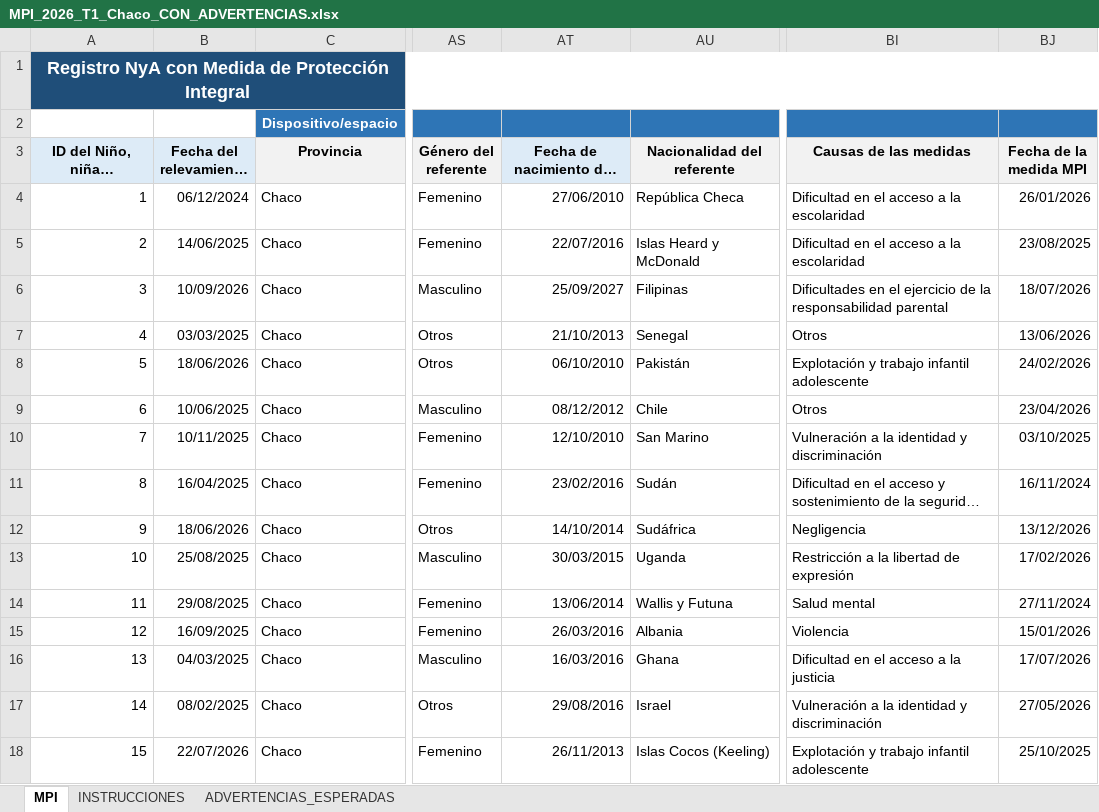
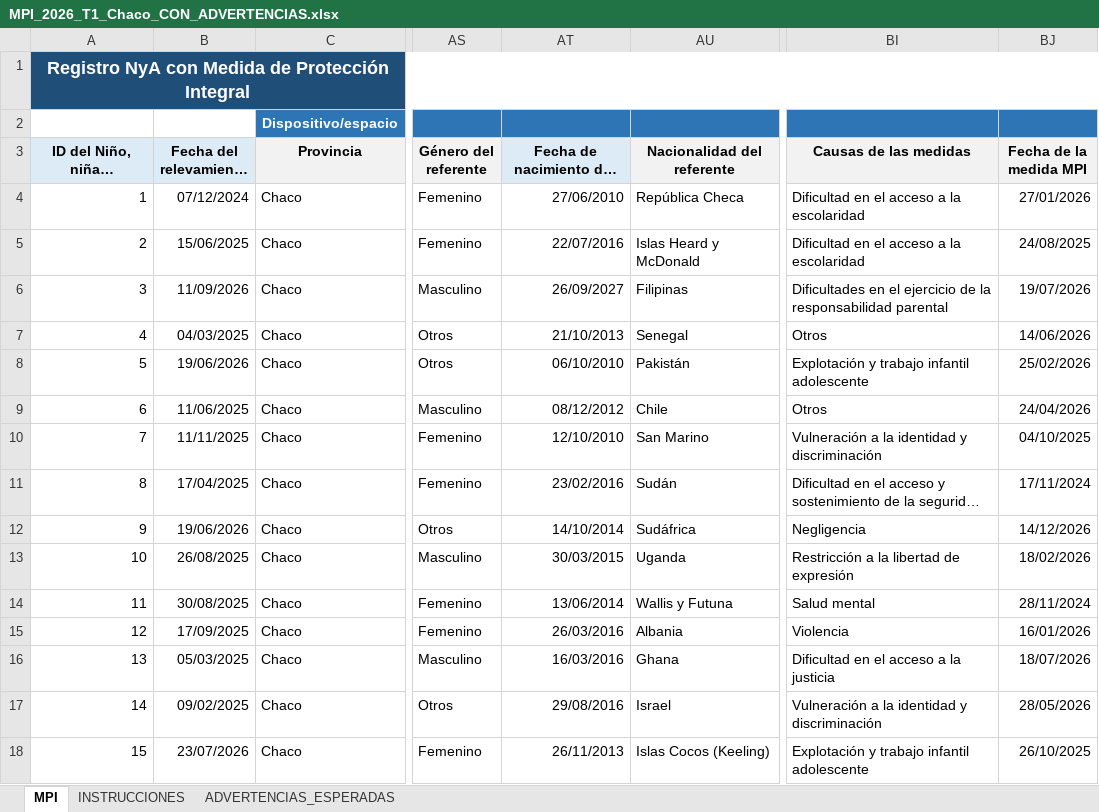
Before and after one commit to dsocial118/Modulo-de-Importaciones-Recurrentes, an Excel workbook: entorno/mir-v2/archivos_de_prueba/Chaco_con_advertencias/MPI_2026_T1_Chaco_CON_ADVERTENCIAS.xlsx, sheet MPI, drawn as a sheet; only a part is shown, gaps mark what is left out; long unchanged cells end in …; values as stored, in another font and other column widths than the file's, no borders; the diff covers the shown part only; the diff names each change by its address in the sheet, - before the commit and + after, or states it on an @@ line.

```diff
--- a/entorno/mir-v2/archivos_de_prueba/Chaco_con_advertencias/MPI_2026_T1_Chaco_CON_ADVERTENCIAS.xlsx (sheet MPI)
+++ b/entorno/mir-v2/archivos_de_prueba/Chaco_con_advertencias/MPI_2026_T1_Chaco_CON_ADVERTENCIAS.xlsx (sheet MPI)
-B4 (Fecha del relevamiento *): 06/12/2024
+B4 (Fecha del relevamiento *): 07/12/2024
-BJ4 (Fecha de la medida MPI): 26/01/2026
+BJ4 (Fecha de la medida MPI): 27/01/2026
-B5 (Fecha del relevamiento *): 14/06/2025
+B5 (Fecha del relevamiento *): 15/06/2025
-BJ5 (Fecha de la medida MPI): 23/08/2025
+BJ5 (Fecha de la medida MPI): 24/08/2025
-B6 (Fecha del relevamiento *): 10/09/2026
+B6 (Fecha del relevamiento *): 11/09/2026
-AT6: 25/09/2027
+AT6: 26/09/2027
-BJ6 (Fecha de la medida MPI): 18/07/2026
+BJ6 (Fecha de la medida MPI): 19/07/2026
-B7 (Fecha del relevamiento *): 03/03/2025
+B7 (Fecha del relevamiento *): 04/03/2025
-BJ7 (Fecha de la medida MPI): 13/06/2026
+BJ7 (Fecha de la medida MPI): 14/06/2026
-B8 (Fecha del relevamiento *): 18/06/2026
+B8 (Fecha del relevamiento *): 19/06/2026
-BJ8 (Fecha de la medida MPI): 24/02/2026
+BJ8 (Fecha de la medida MPI): 25/02/2026
-B9 (Fecha del relevamiento *): 10/06/2025
+B9 (Fecha del relevamiento *): 11/06/2025
-BJ9 (Fecha de la medida MPI): 23/04/2026
+BJ9 (Fecha de la medida MPI): 24/04/2026
-B10 (Fecha del relevamiento *): 10/11/2025
+B10 (Fecha del relevamiento *): 11/11/2025
-BJ10 (Fecha de la medida MPI): 03/10/2025
+BJ10 (Fecha de la medida MPI): 04/10/2025
-B11 (Fecha del relevamiento *): 16/04/2025
+B11 (Fecha del relevamiento *): 17/04/2025
-BJ11 (Fecha de la medida MPI): 16/11/2024
+BJ11 (Fecha de la medida MPI): 17/11/2024
-B12 (Fecha del relevamiento *): 18/06/2026
+B12 (Fecha del relevamiento *): 19/06/2026
-BJ12 (Fecha de la medida MPI): 13/12/2026
+BJ12 (Fecha de la medida MPI): 14/12/2026
-B13 (Fecha del relevamiento *): 25/08/2025
+B13 (Fecha del relevamiento *): 26/08/2025
-BJ13 (Fecha de la medida MPI): 17/02/2026
+BJ13 (Fecha de la medida MPI): 18/02/2026
-B14 (Fecha del relevamiento *): 29/08/2025
+B14 (Fecha del relevamiento *): 30/08/2025
-BJ14 (Fecha de la medida MPI): 27/11/2024
+BJ14 (Fecha de la medida MPI): 28/11/2024
-B15 (Fecha del relevamiento *): 16/09/2025
+B15 (Fecha del relevamiento *): 17/09/2025
-BJ15 (Fecha de la medida MPI): 15/01/2026
+BJ15 (Fecha de la medida MPI): 16/01/2026
-B16 (Fecha del relevamiento *): 04/03/2025
+B16 (Fecha del relevamiento *): 05/03/2025
-BJ16 (Fecha de la medida MPI): 17/07/2026
+BJ16 (Fecha de la medida MPI): 18/07/2026
-B17 (Fecha del relevamiento *): 08/02/2025
+B17 (Fecha del relevamiento *): 09/02/2025
-BJ17 (Fecha de la medida MPI): 27/05/2026
+BJ17 (Fecha de la medida MPI): 28/05/2026
-B18 (Fecha del relevamiento *): 22/07/2026
+B18 (Fecha del relevamiento *): 23/07/2026
-BJ18 (Fecha de la medida MPI): 25/10/2025
+BJ18 (Fecha de la medida MPI): 26/10/2025
```
Also changed, not shown: 32 edited cells elsewhere in this sheet, entorno/mir-v2/archivos_de_prueba/Chubut_con_advertencias/MPJ_DAE_2026_T1_Chubut_CON_ADVERTENCIAS.xlsx, entorno/mir-v2/archivos_de_prueba/Chubut_con_errores/MPI_2026_T1_Chubut_CON_ERRORES.xlsx, 43 other files.
